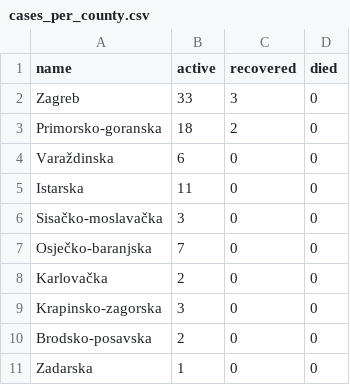
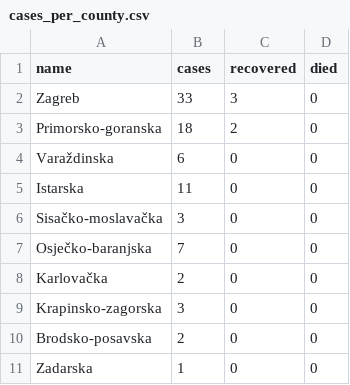
Before and after one commit to tonivrbic/covid-19-croatia, a CSV file: generated/cases_per_county.csv, drawn as a sheet.

Commit message:
csv header from 'active' to 'cases'

```diff
--- a/generated/cases_per_county.csv
+++ b/generated/cases_per_county.csv
@@ -1,2 +1,2 @@
-name,active,recovered,died
+name,cases,recovered,died
 Zagreb,33,3,0
```
Also changed, not shown: 2 other files.
